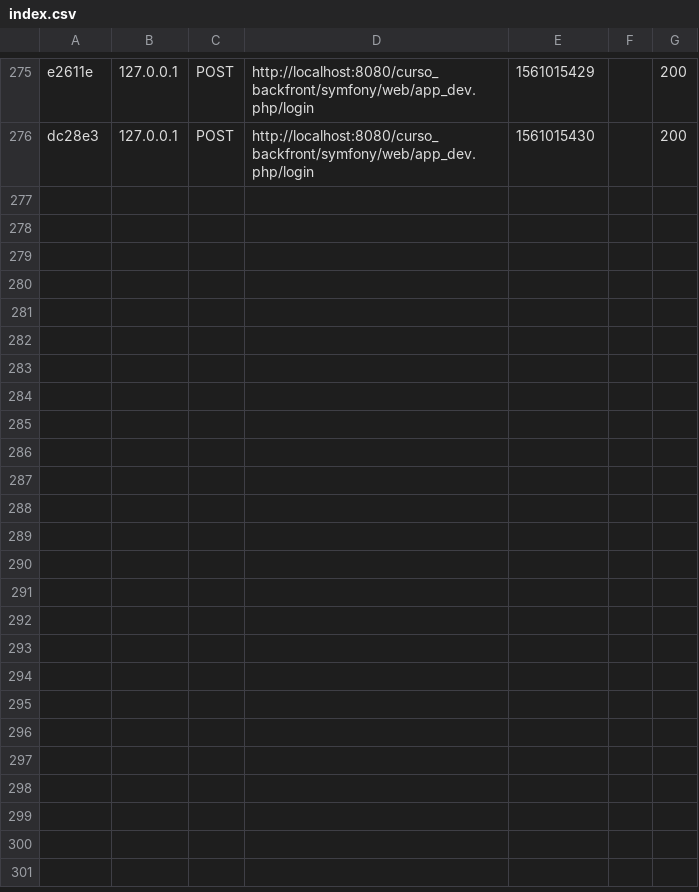
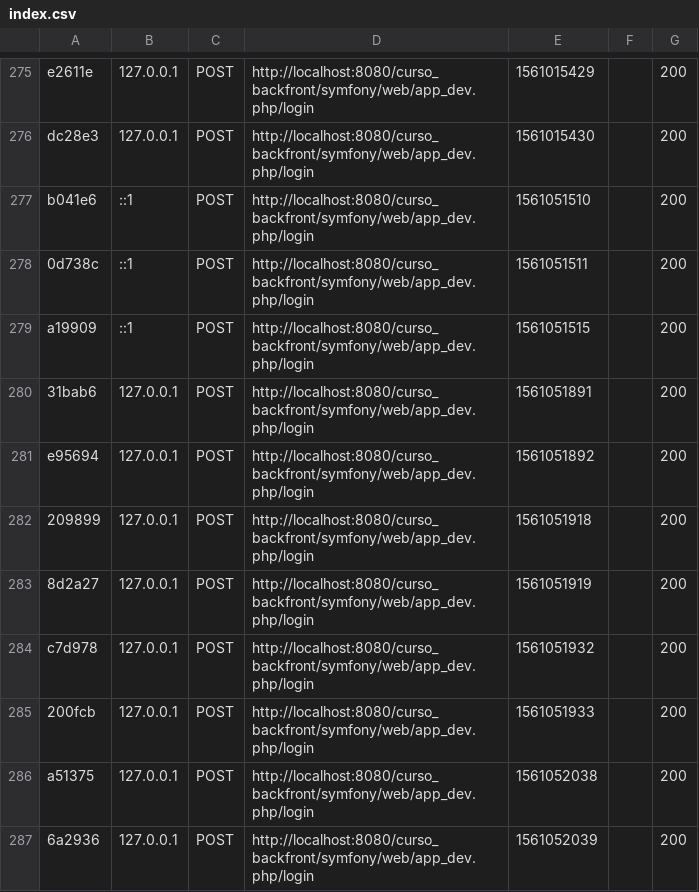
Before and after one commit to emiliojoseav/curso_backfront, a CSV file: symfony/var/cache/dev/profiler/index.csv, drawn as a sheet; only a part is shown, gaps mark what is left out; the diff names each change by its address in the sheet, - before the commit and + after, or states it on an @@ line.

```diff
--- a/symfony/var/cache/dev/profiler/index.csv
+++ b/symfony/var/cache/dev/profiler/index.csv
+row 277: b041e6 | ::1 | POST | http://localhost:8080/curso_backfront/symfony/web/app_dev.php/login | 1561051510 |  | 200
+row 278: 0d738c | ::1 | POST | http://localhost:8080/curso_backfront/symfony/web/app_dev.php/login | 1561051511 |  | 200
+row 279: a19909 | ::1 | POST | http://localhost:8080/curso_backfront/symfony/web/app_dev.php/login | 1561051515 |  | 200
+row 280: 31bab6 | 127.0.0.1 | POST | http://localhost:8080/curso_backfront/symfony/web/app_dev.php/login | 1561051891 |  | 200
+row 281: e95694 | 127.0.0.1 | POST | http://localhost:8080/curso_backfront/symfony/web/app_dev.php/login | 1561051892 |  | 200
+row 282: 209899 | 127.0.0.1 | POST | http://localhost:8080/curso_backfront/symfony/web/app_dev.php/login | 1561051918 |  | 200
+row 283: 8d2a27 | 127.0.0.1 | POST | http://localhost:8080/curso_backfront/symfony/web/app_dev.php/login | 1561051919 |  | 200
+row 284: c7d978 | 127.0.0.1 | POST | http://localhost:8080/curso_backfront/symfony/web/app_dev.php/login | 1561051932 |  | 200
+row 285: 200fcb | 127.0.0.1 | POST | http://localhost:8080/curso_backfront/symfony/web/app_dev.php/login | 1561051933 |  | 200
+row 286: a51375 | 127.0.0.1 | POST | http://localhost:8080/curso_backfront/symfony/web/app_dev.php/login | 1561052038 |  | 200
+row 287: 6a2936 | 127.0.0.1 | POST | http://localhost:8080/curso_backfront/symfony/web/app_dev.php/login | 1561052039 |  | 200
```
Also changed, not shown: 14 other files.
